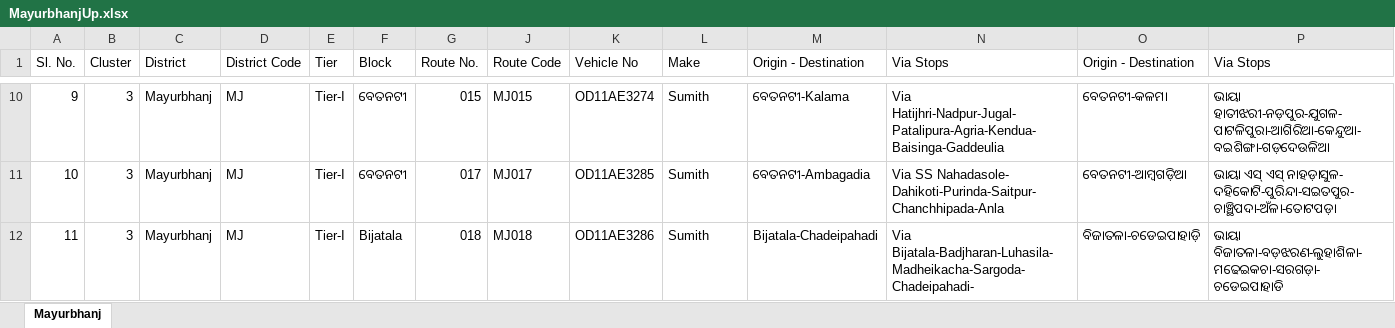
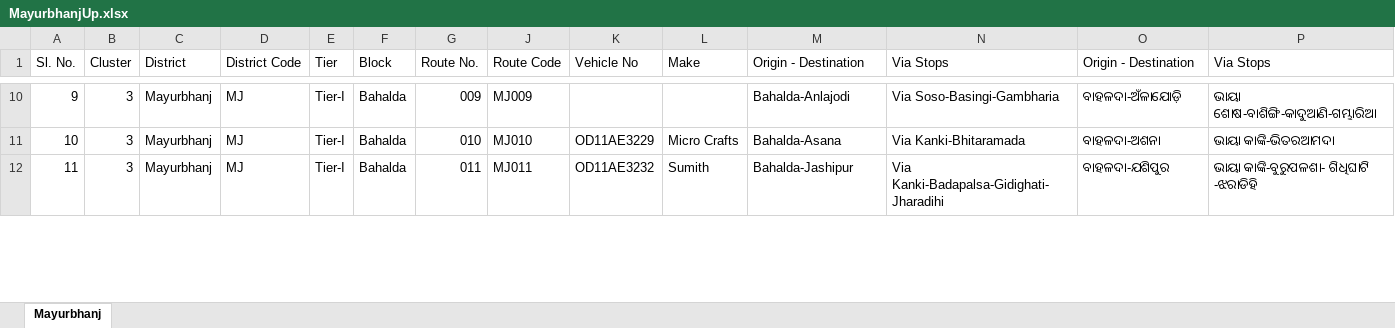
Before and after one commit to premanandgit/eubix, an Excel workbook: routedata/MayurbhanjUp.xlsx, sheet Mayurbhanj, drawn as a sheet; only a part is shown, gaps mark what is left out; values as stored, in another font and other column widths than the file's, no cell formats; the diff covers the shown part only; the diff names each change by its address in the sheet, - before the commit and + after, or states it on an @@ line.

Commit message:
Prem | route data mayurbhanj data line corrected

```diff
--- a/routedata/MayurbhanjUp.xlsx (sheet Mayurbhanj)
+++ b/routedata/MayurbhanjUp.xlsx (sheet Mayurbhanj)
-F10:F11 (Block): ବେତନଟୀ
+F10:F11 (Block): Bahalda
-G10 (Route No.): 015
+G10 (Route No.): 009
-J10 (Route Code): MJ015
+J10 (Route Code): MJ009
-K10 (Vehicle No): OD11AE3274
+K10 (Vehicle No): (empty)
-L10 (Make): Sumith
+L10 (Make): (empty)
-M10 (Origin - Destination): ବେତନଟୀ-Kalama
+M10 (Origin - Destination): Bahalda-Anlajodi
-N10 (Via Stops): Via Hatijhri-Nadpur-Jugal-Patalipura-Agria-Kendua-Baisinga-Gaddeulia
+N10 (Via Stops): Via Soso-Basingi-Gambharia
-O10 (Origin - Destination): ବେତନଟୀ-କଳମା
+O10 (Origin - Destination): ବାହଳଦା-ଅଁଳାଯୋଡ଼ି
-P10 (Via Stops): ଭାୟା ହାତୀଝରୀ-ନଡ଼ପୁର-ଯୁଗଳ-ପାଟଳିପୁରା-ଆଗିରିଆ-କେନ୍ଦୁଆ-ବଇଶିଙ୍ଗା-ଗଡ଼ଦେଉଳିଆ
+P10 (Via Stops): ଭାୟା ଶୋଷ-ବାଶିଙ୍ଗି-କାଦୁଆଣି-ଗମ୍ଭାରିଆ
-G11 (Route No.): 017
+G11 (Route No.): 010
-J11 (Route Code): MJ017
+J11 (Route Code): MJ010
-K11 (Vehicle No): OD11AE3285
+K11 (Vehicle No): OD11AE3229
-L11 (Make): Sumith
+L11 (Make): Micro Crafts
-M11 (Origin - Destination): ବେତନଟୀ-Ambagadia
+M11 (Origin - Destination): Bahalda-Asana
-N11 (Via Stops): Via SS Nahadasole- Dahikoti-Purinda-Saitpur-Chanchhipada-Anla
+N11 (Via Stops): Via Kanki-Bhitaramada
-O11 (Origin - Destination): ବେତନଟୀ-ଆମ୍ବଗଡ଼ିଆ
+O11 (Origin - Destination): ବାହଳଦା-ଅଶନା
-P11 (Via Stops): ଭାୟା ଏସ୍ ଏସ୍ ନାହଡ଼ାସୁଳ- ଦହିକୋଟି-ପୁରିନ୍ଦା-ସଇତପୁର-ଚାଞ୍ଛିପଦା-ଅଁଳା-ତୋଟପଡ଼ା
+P11 (Via Stops): ଭାୟା କାଙ୍କି-ଭିତରଆମଦା
-F12 (Block): Bijatala
+F12 (Block): Bahalda
-G12 (Route No.): 018
+G12 (Route No.): 011
-J12 (Route Code): MJ018
+J12 (Route Code): MJ011
-K12 (Vehicle No): OD11AE3286
+K12 (Vehicle No): OD11AE3232
-M12 (Origin - Destination): Bijatala-Chadeipahadi
+M12 (Origin - Destination): Bahalda-Jashipur
-N12 (Via Stops): Via Bijatala-Badjharan-Luhasila-Madheikacha-Sargoda-Chadeipahadi-
+N12 (Via Stops): Via Kanki-Badapalsa-Gidighati-Jharadihi
-O12 (Origin - Destination): ବିଜାତଳା-ଚଡେଇପାହାଡ଼ି
+O12 (Origin - Destination): ବାହଳଦା-ଯଶିପୁର
-P12 (Via Stops): ଭାୟା ବିଜାତଳା-ବଡ଼ଝରଣ-ଲୁହାଶିଳା-ମଢେଇକଚା-ସରଗଡ଼ା-ଚଡେଇପାହାଡି
+P12 (Via Stops): ଭାୟା କାଙ୍କି-ବୁରୁପଳଶା- ଗିଧିଘାଟି -ଝରାଡିହି
```
Also changed, not shown: 814 edited cells elsewhere in this sheet, cell formats, routedata/MayurbhanjDown.xlsx.
